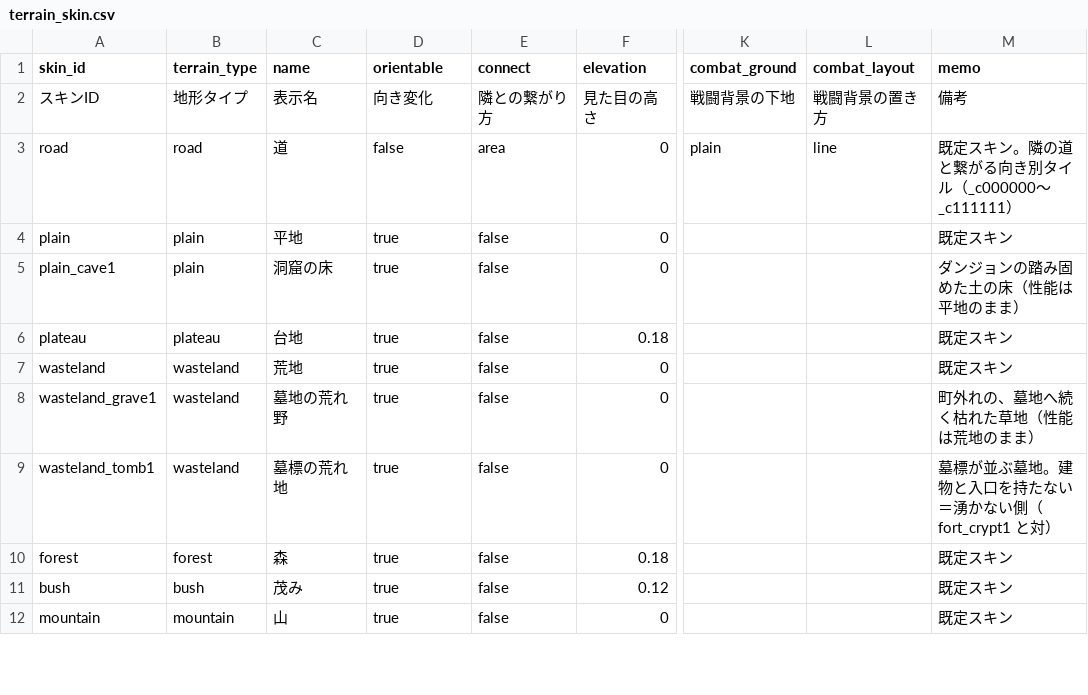
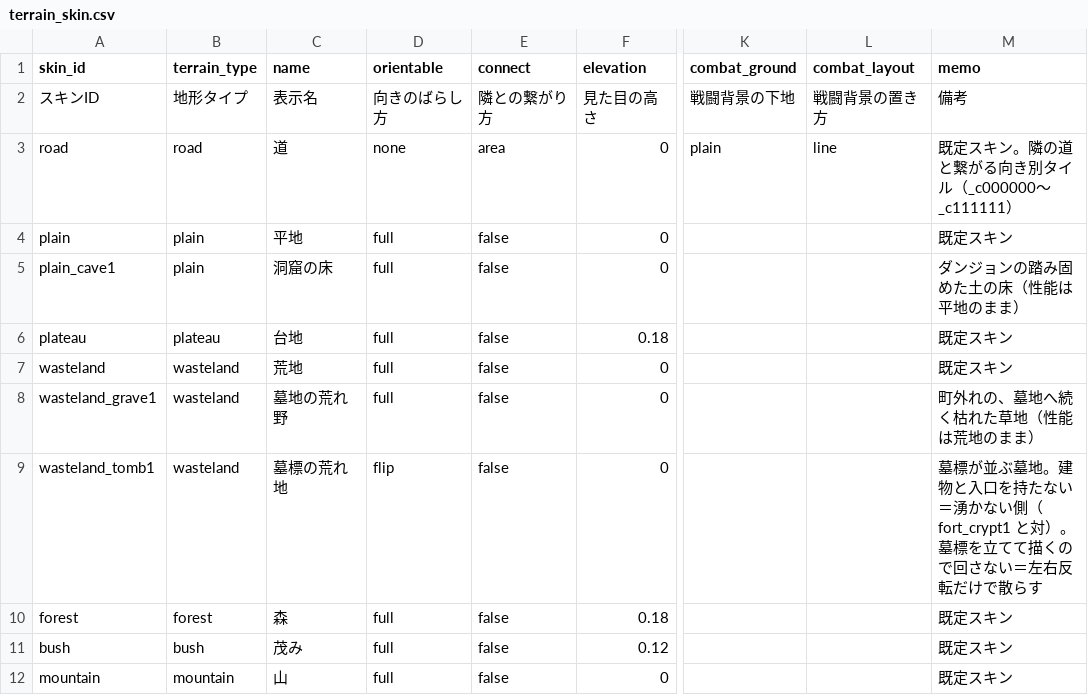
Before and after one commit to sway11466/senaris, a CSV file: data/terrain/terrain_skin.csv, drawn as a sheet; only a part is shown, gaps mark what is left out; the diff covers the shown part only; the diff names each change by its address in the sheet, - before the commit and + after, or states it on an @@ line.

```diff
--- a/data/terrain/terrain_skin.csv
+++ b/data/terrain/terrain_skin.csv
-D2 (orientable): 向き変化
+D2 (orientable): 向きのばらし方
-D3 (orientable): false
+D3 (orientable): none
-D4:D8 (orientable): true
+D4:D8 (orientable): full
-D9 (orientable): true
+D9 (orientable): flip
-M9 (memo): …fort_crypt1 と対）
+M9 (memo): …fort_crypt1 と対）。墓標を立てて描くので回さない＝左右反転だけで散らす
-D10:D12 (orientable): true
+D10:D12 (orientable): full
```
Also changed, not shown: 10 edited cells elsewhere in this file, 21 other files.
